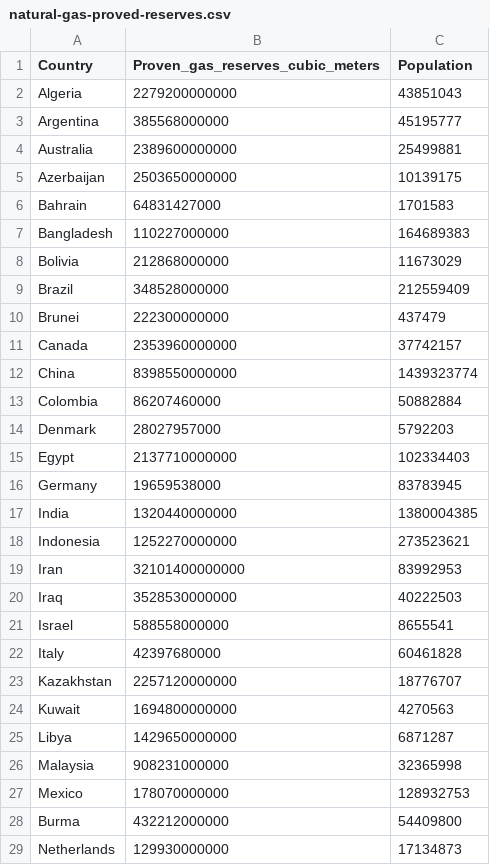
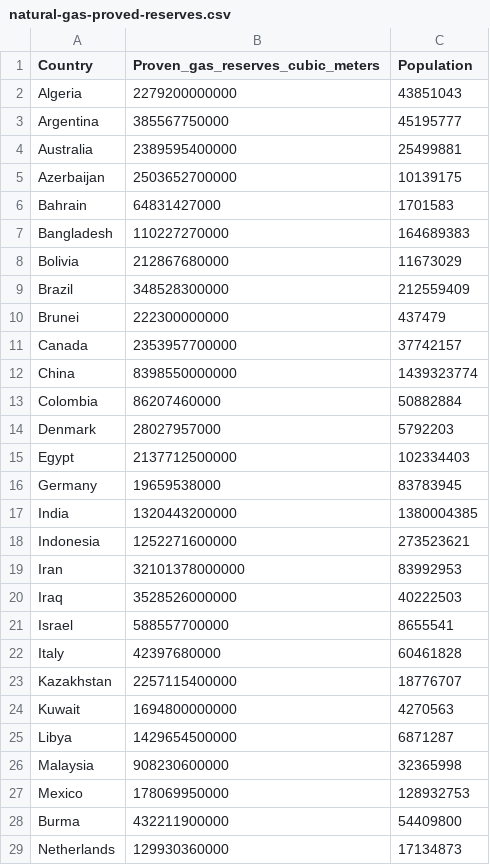
Before and after one commit to mdan0015/3179, a CSV file: FIT3179 Week 10 Homework/Codes/data/natural-gas-proved-reserves.csv, drawn as a sheet; only a part is shown; the diff covers the shown part only.

Commit message:
Add files via upload

```diff
--- a/FIT3179 Week 10 Homework/Codes/data/natural-gas-proved-reserves.csv
+++ b/FIT3179 Week 10 Homework/Codes/data/natural-gas-proved-reserves.csv
@@ -2,11 +2,11 @@ Country,Proven_gas_reserves_cubic_meters,Population
 Algeria,2279200000000,43851043
-Argentina,385568000000,45195777
-Australia,2389600000000,25499881
-Azerbaijan,2503650000000,10139175
+Argentina,385567750000,45195777
+Australia,2389595400000,25499881
+Azerbaijan,2503652700000,10139175
 Bahrain,64831427000,1701583
-Bangladesh,110227000000,164689383
-Bolivia,212868000000,11673029
-Brazil,348528000000,212559409
+Bangladesh,110227270000,164689383
+Bolivia,212867680000,11673029
+Brazil,348528300000,212559409
 Brunei,222300000000,437479
-Canada,2353960000000,37742157
+Canada,2353957700000,37742157
 China,8398550000000,1439323774
@@ -14,16 +14,16 @@ Colombia,86207460000,50882884
 Denmark,28027957000,5792203
-Egypt,2137710000000,102334403
+Egypt,2137712500000,102334403
 Germany,19659538000,83783945
-India,1320440000000,1380004385
-Indonesia,1252270000000,273523621
-Iran,32101400000000,83992953
-Iraq,3528530000000,40222503
-Israel,588558000000,8655541
+India,1320443200000,1380004385
+Indonesia,1252271600000,273523621
+Iran,32101378000000,83992953
+Iraq,3528526000000,40222503
+Israel,588557700000,8655541
 Italy,42397680000,60461828
-Kazakhstan,2257120000000,18776707
+Kazakhstan,2257115400000,18776707
 Kuwait,1694800000000,4270563
-Libya,1429650000000,6871287
-Malaysia,908231000000,32365998
-Mexico,178070000000,128932753
-Burma,432212000000,54409800
-Netherlands,129930000000,17134873
+Libya,1429654500000,6871287
+Malaysia,908230600000,32365998
+Mexico,178069950000,128932753
+Burma,432211900000,54409800
+Netherlands,129930360000,17134873
```
Also changed, not shown: 19 edited cells elsewhere in this file.
